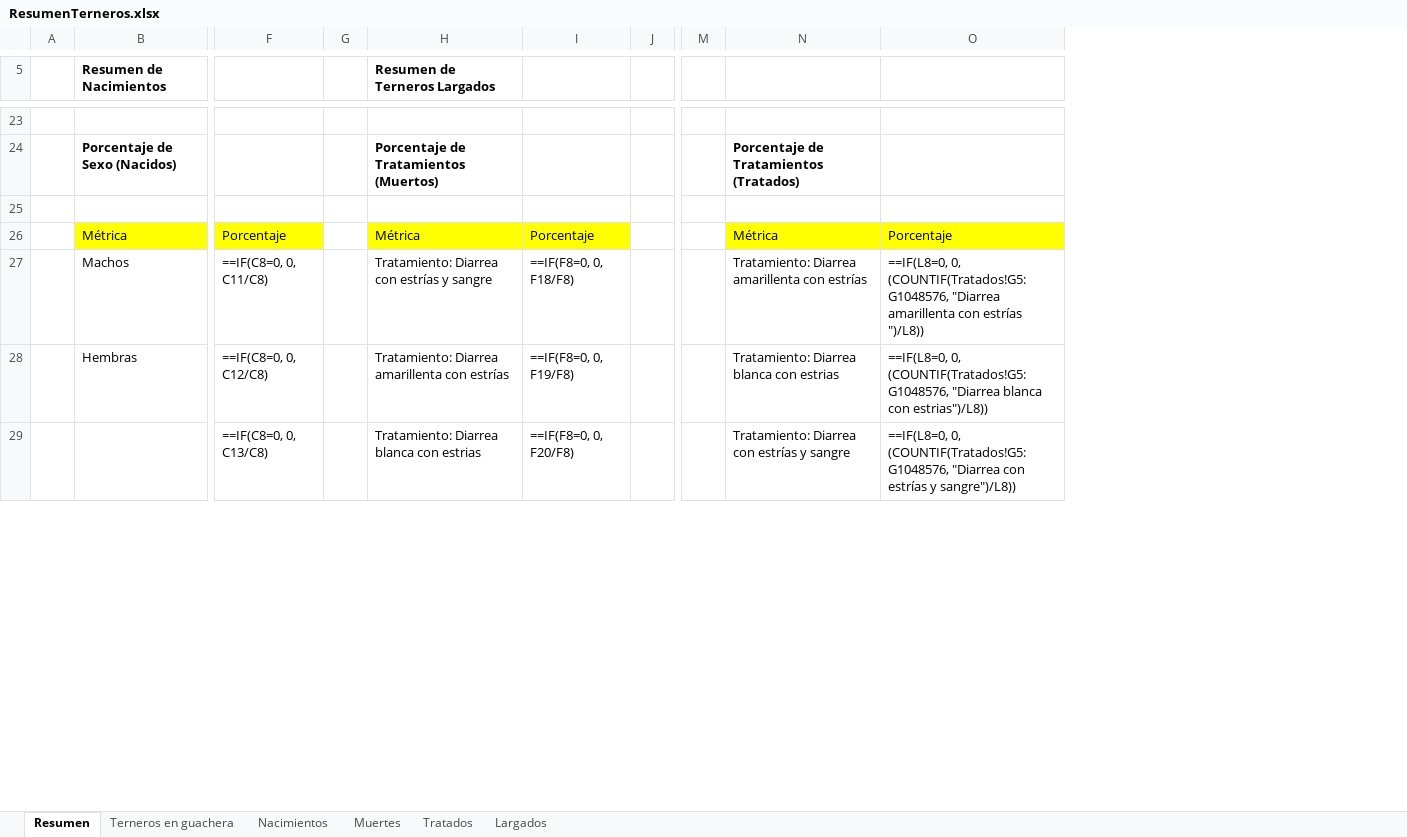
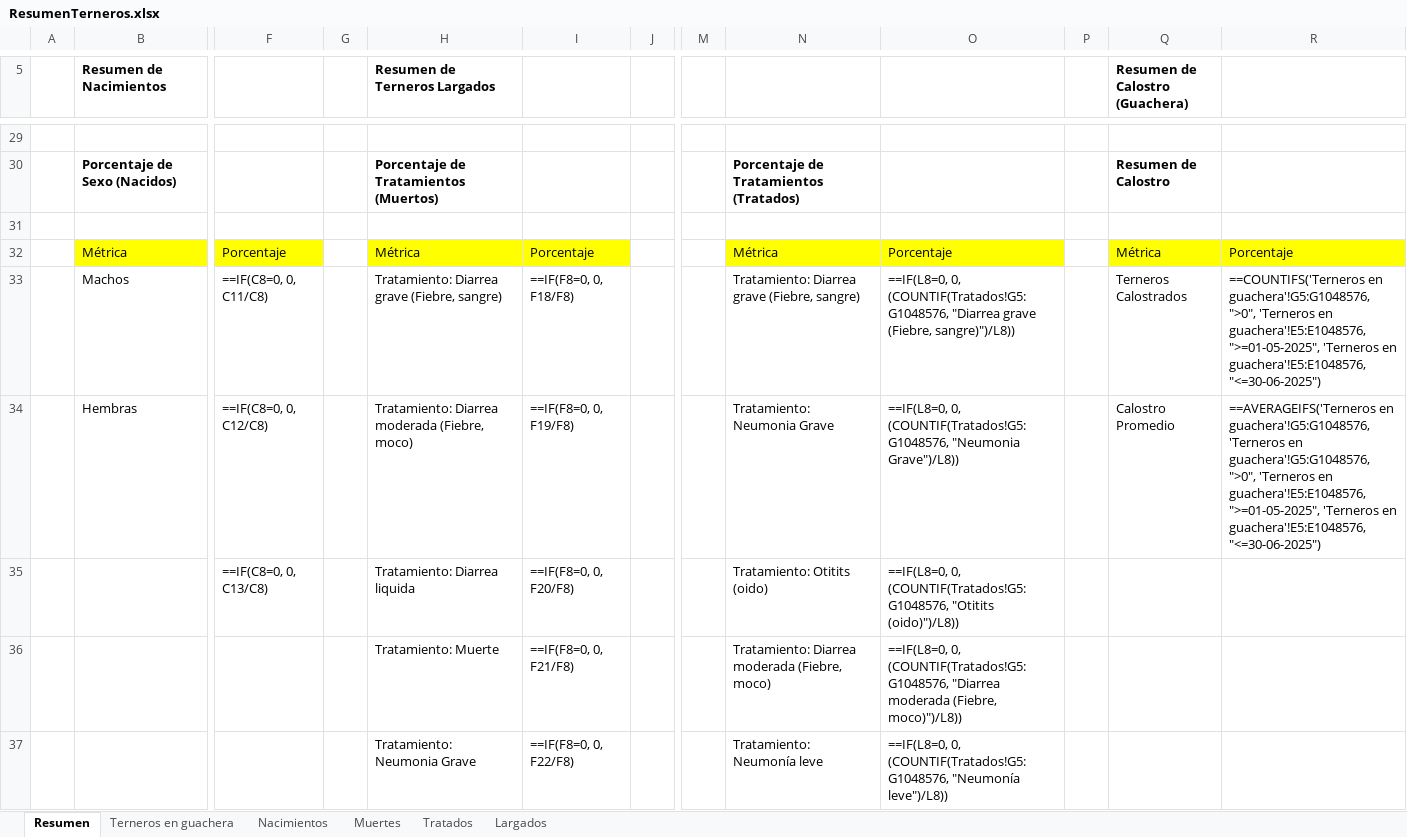
Before and after one commit to Lorentp/CattleCare, an Excel workbook: ResumenTerneros.xlsx, sheet Resumen, drawn as a sheet; only a part is shown, gaps mark what is left out; values as stored, in another font and other column widths than the file's, no borders; formulas without a stored value are shown as written; removed rows and columns are numbered as before the commit, all else as after; rows hold the shown columns only; the diff covers the shown part only; the diff names each change by its address in the sheet, - before the commit and + after, or states it on an @@ line.

```diff
--- a/ResumenTerneros.xlsx (sheet Resumen)
+++ b/ResumenTerneros.xlsx (sheet Resumen)
-column O, rows 26-29: Porcentaje | ==IF(L8=0, 0, (COUNTIF(Tratados!G5:G1048576, "Diarrea amarillenta con estrías ")/L8)) | ==IF(L8=0, 0, (COUNTIF(Tratados!G5:G1048576, "Diarrea blanca con estrias")/L8)) | ==IF(L8=0, 0, (COUNTIF(Tratados!G5:G1048576, "Diarrea con estrías y sangre")/L8))
+column O, rows 32-35: Porcentaje | ==IF(L8=0, 0, (COUNTIF(Tratados!G5:G1048576, "Diarrea grave (Fiebre, sangre)")/L8)) | ==IF(L8=0, 0, (COUNTIF(Tratados!G5:G1048576, "Neumonia Grave")/L8)) | ==IF(L8=0, 0, (COUNTIF(Tratados!G5:G1048576, "Otitits (oido)")/L8))
+column P, empty
+column Q (Resumen de Calostro (Guachera)), rows 30-34: Resumen de Calostro |  | Métrica | Terneros Calostrados | Calostro Promedio
+column R, rows 32-34: Porcentaje | ==COUNTIFS('Terneros en guachera'!G5:G1048576, ">0", 'Terneros en guachera'!E5:E1048576, ">=01-05-2025", 'Terneros en guachera'!E5:E1048576, "<=30-06-2025") | ==AVERAGEIFS('Terneros en guachera'!G5:G1048576, 'Terneros en guachera'!G5:G1048576, ">0", 'Terneros en guachera'!E5:E1048576, ">=01-05-2025", 'Terneros en guachera'!E5:E1048576, "<=30-06-2025")
-H33 (Resumen de Terneros Largados): Tratamiento: Diarrea con estrías y sangre
+H33 (Resumen de Terneros Largados): Tratamiento: Diarrea grave (Fiebre, sangre)
-N33: Tratamiento: Diarrea amarillenta con estrías
+N33: Tratamiento: Diarrea grave (Fiebre, sangre)
-H34 (Resumen de Terneros Largados): Tratamiento: Diarrea amarillenta con estrías
+H34 (Resumen de Terneros Largados): Tratamiento: Diarrea moderada (Fiebre, moco)
-N34: Tratamiento: Diarrea blanca con estrias
+N34: Tratamiento: Neumonia Grave
-H35 (Resumen de Terneros Largados): Tratamiento: Diarrea blanca con estrias
+H35 (Resumen de Terneros Largados): Tratamiento: Diarrea liquida
-N35: Tratamiento: Diarrea con estrías y sangre
+N35: Tratamiento: Otitits (oido)
+row 36:  |  |  |  | Tratamiento: Muerte | ==IF(F8=0, 0, F21/F8) |  |  | Tratamiento: Diarrea moderada (Fiebre, moco) | ==IF(L8=0, 0, (COUNTIF(Tratados!G5:G1048576, "Diarrea moderada (Fiebre, moco)")/L8))
+row 37:  |  |  |  | Tratamiento: Neumonia Grave | ==IF(F8=0, 0, F22/F8) |  |  | Tratamiento: Neumonía leve | ==IF(L8=0, 0, (COUNTIF(Tratados!G5:G1048576, "Neumonía leve")/L8))
```
Also changed, not shown: 12 added rows, 2 removed rows and 17 edited cells elsewhere in this sheet, sheet Tratados, sheet Terneros en guachera, sheet Largados, sheet Nacimientos, sheet Muertes, 2 other files.
